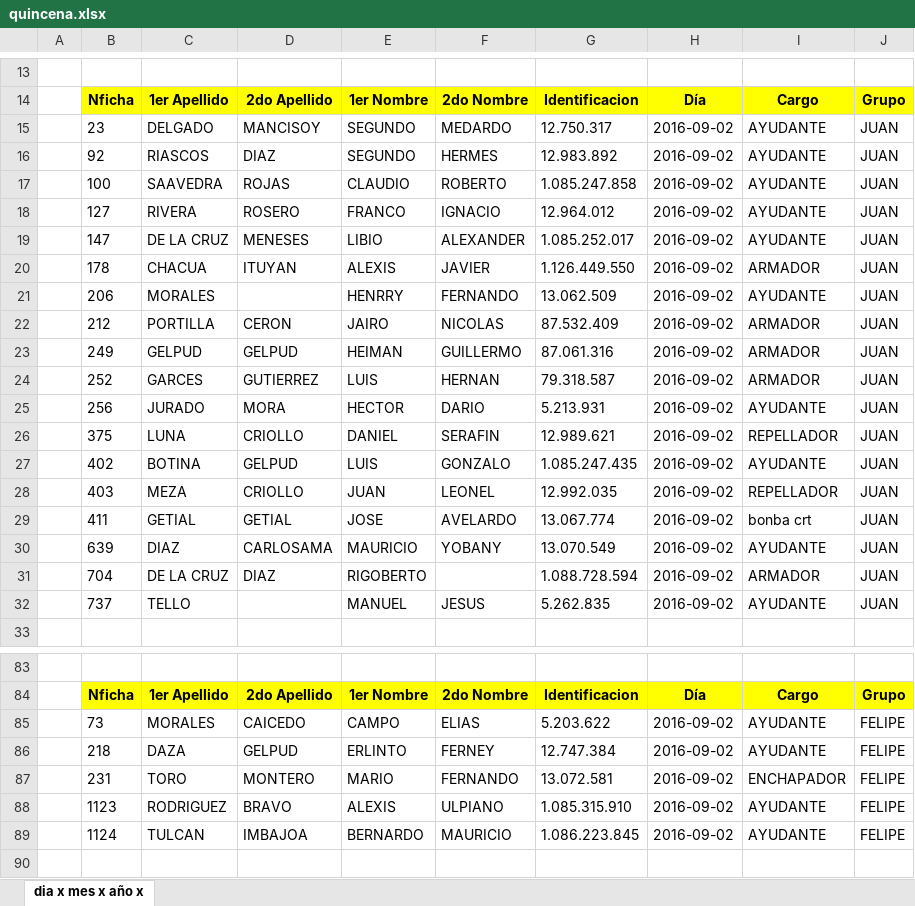
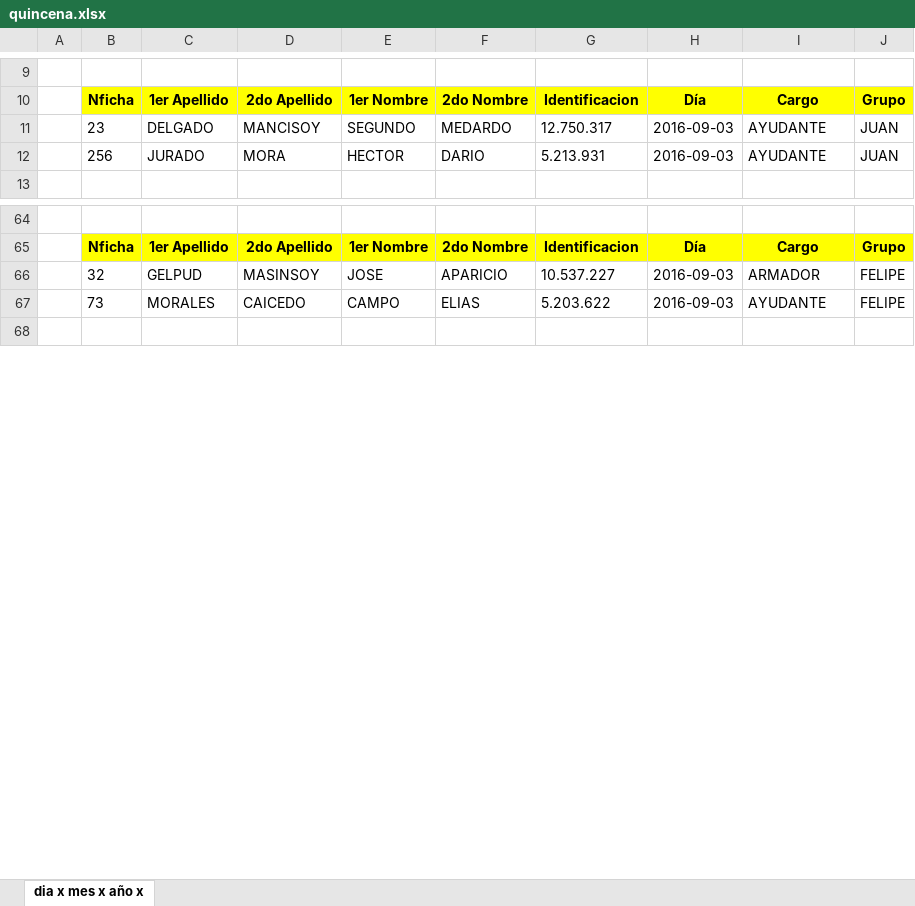
Before and after one commit to jorgearmandotu/personal, an Excel workbook: personal/quincena.xlsx, sheet dia x mes x año x, drawn as a sheet; only a part is shown, gaps mark what is left out; values as stored, in another font and other column widths than the file's, no borders; removed rows and columns are numbered as before the commit, all else as after; the diff covers the shown part only; the diff names each change by its address in the sheet, - before the commit and + after, or states it on an @@ line.

```diff
--- a/personal/quincena.xlsx (sheet dia x mes x año x)
+++ b/personal/quincena.xlsx (sheet dia x mes x año x)
-H11: 2016-09-02
+H11: 2016-09-03
-row 16:  | 92 | RIASCOS | DIAZ | SEGUNDO | HERMES | 12.983.892 | 2016-09-02 | AYUDANTE | JUAN
-row 17:  | 100 | SAAVEDRA | ROJAS | CLAUDIO | ROBERTO | 1.085.247.858 | 2016-09-02 | AYUDANTE | JUAN
-row 18:  | 127 | RIVERA | ROSERO | FRANCO | IGNACIO | 12.964.012 | 2016-09-02 | AYUDANTE | JUAN
-row 19:  | 147 | DE LA CRUZ | MENESES | LIBIO | ALEXANDER | 1.085.252.017 | 2016-09-02 | AYUDANTE | JUAN
-row 20:  | 178 | CHACUA | ITUYAN | ALEXIS | JAVIER | 1.126.449.550 | 2016-09-02 | ARMADOR | JUAN
-row 21:  | 206 | MORALES |  | HENRRY | FERNANDO | 13.062.509 | 2016-09-02 | AYUDANTE | JUAN
-row 22:  | 212 | PORTILLA | CERON | JAIRO | NICOLAS | 87.532.409 | 2016-09-02 | ARMADOR | JUAN
-row 23:  | 249 | GELPUD | GELPUD | HEIMAN | GUILLERMO | 87.061.316 | 2016-09-02 | ARMADOR | JUAN
-row 24:  | 252 | GARCES | GUTIERREZ | LUIS | HERNAN | 79.318.587 | 2016-09-02 | ARMADOR | JUAN
-H12: 2016-09-02
+H12: 2016-09-03
-row 26:  | 375 | LUNA | CRIOLLO | DANIEL | SERAFIN | 12.989.621 | 2016-09-02 | REPELLADOR | JUAN
-row 27:  | 402 | BOTINA | GELPUD | LUIS | GONZALO | 1.085.247.435 | 2016-09-02 | AYUDANTE | JUAN
-row 28:  | 403 | MEZA | CRIOLLO | JUAN | LEONEL | 12.992.035 | 2016-09-02 | REPELLADOR | JUAN
-row 29:  | 411 | GETIAL | GETIAL | JOSE | AVELARDO | 13.067.774 | 2016-09-02 | bonba crt | JUAN
-row 30:  | 639 | DIAZ | CARLOSAMA | MAURICIO | YOBANY | 13.070.549 | 2016-09-02 | AYUDANTE | JUAN
-row 31:  | 704 | DE LA CRUZ | DIAZ | RIGOBERTO |  | 1.088.728.594 | 2016-09-02 | ARMADOR | JUAN
-row 32:  | 737 | TELLO |  | MANUEL | JESUS | 5.262.835 | 2016-09-02 | AYUDANTE | JUAN
+row 66:  | 32 | GELPUD | MASINSOY | JOSE | APARICIO | 10.537.227 | 2016-09-03 | ARMADOR | FELIPE
-H67: 2016-09-02
+H67: 2016-09-03
-row 86:  | 218 | DAZA | GELPUD | ERLINTO | FERNEY | 12.747.384 | 2016-09-02 | AYUDANTE | FELIPE
-row 87:  | 231 | TORO | MONTERO | MARIO | FERNANDO | 13.072.581 | 2016-09-02 | ENCHAPADOR | FELIPE
-row 88:  | 1123 | RODRIGUEZ | BRAVO | ALEXIS | ULPIANO | 1.085.315.910 | 2016-09-02 | AYUDANTE | FELIPE
-row 89:  | 1124 | TULCAN | IMBAJOA | BERNARDO | MAURICIO | 1.086.223.845 | 2016-09-02 | AYUDANTE | FELIPE
```
Also changed, not shown: 7 added rows, 10 removed rows and 13 edited cells elsewhere in this sheet, 1 other file.
